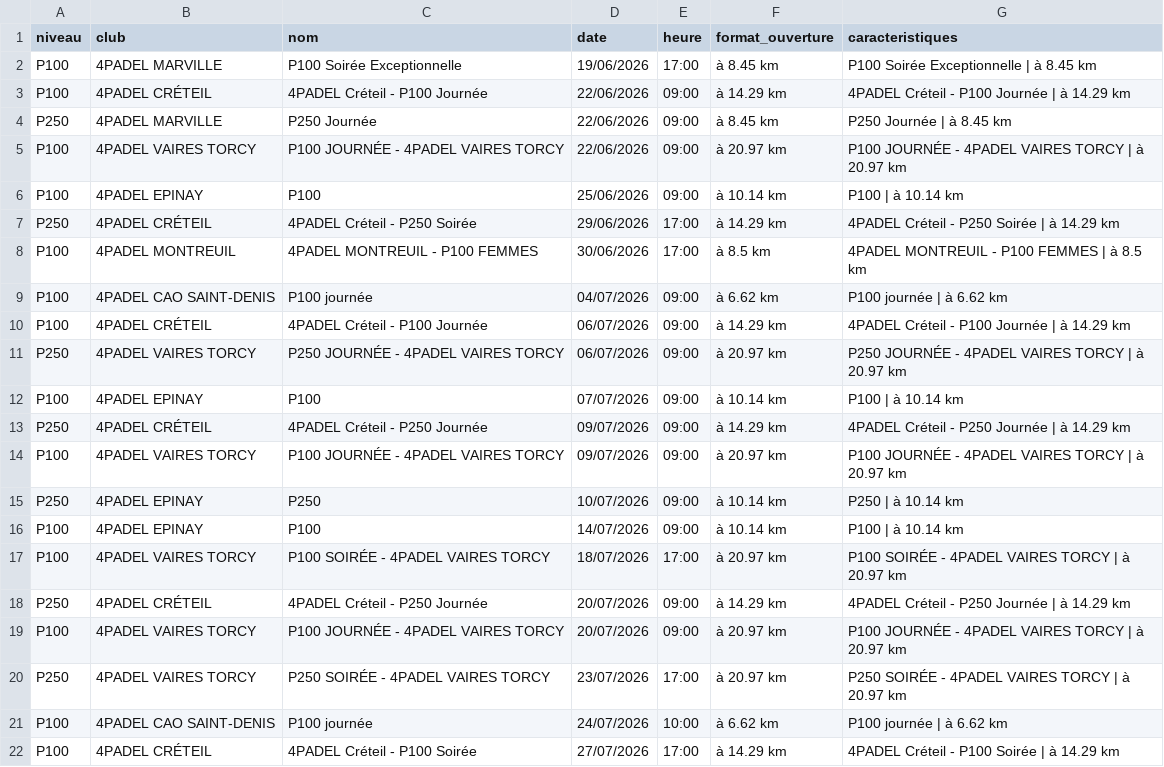
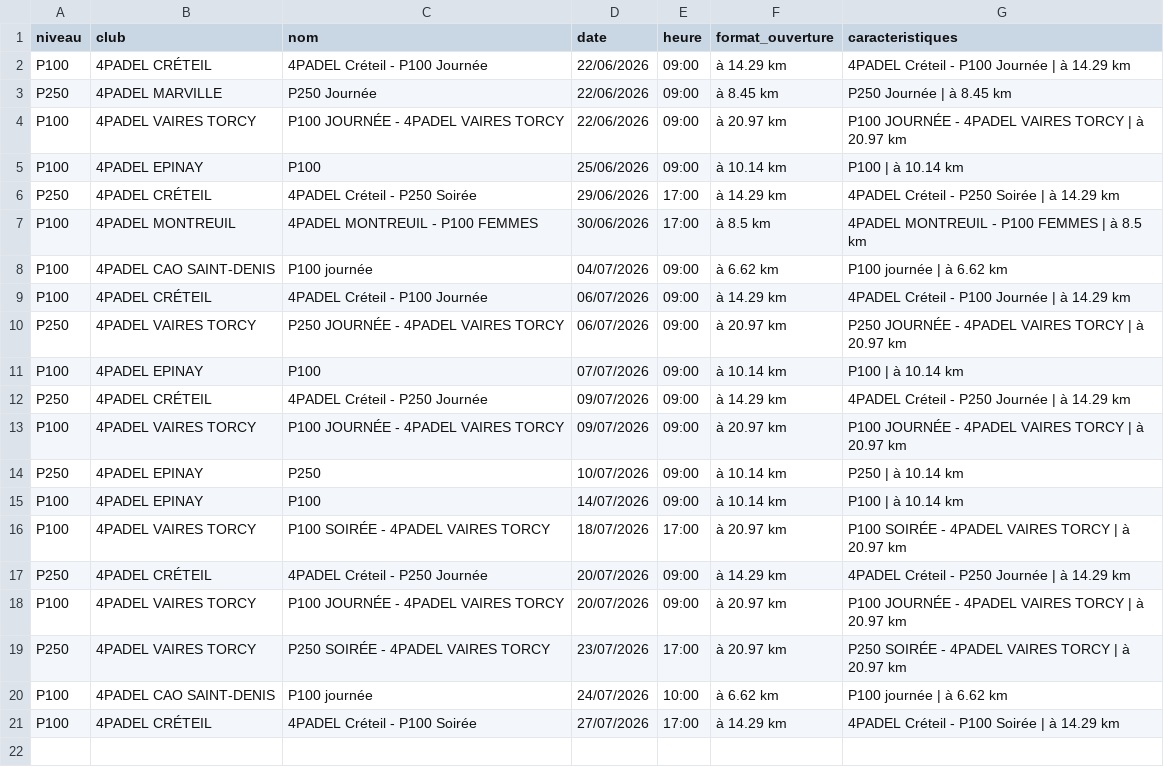
Before and after one commit to TheBigLouloup/Padel, a CSV file: tournois_4padel.csv, drawn as a sheet.

```diff
--- a/tournois_4padel.csv
+++ b/tournois_4padel.csv
@@ -1,3 +1,2 @@
 niveau,club,nom,date,heure,format_ouverture,caracteristiques
-P100,4PADEL MARVILLE,P100 Soirée Exceptionnelle,19/06/2026,17:00,à 8.45 km,P100 Soirée Exceptionnelle | à 8.45 km
 P100,4PADEL CRÉTEIL,4PADEL Créteil - P100 Journée,22/06/2026,09:00,à 14.29 km,4PADEL Créteil - P100 Journée | à 14.29 km
```
